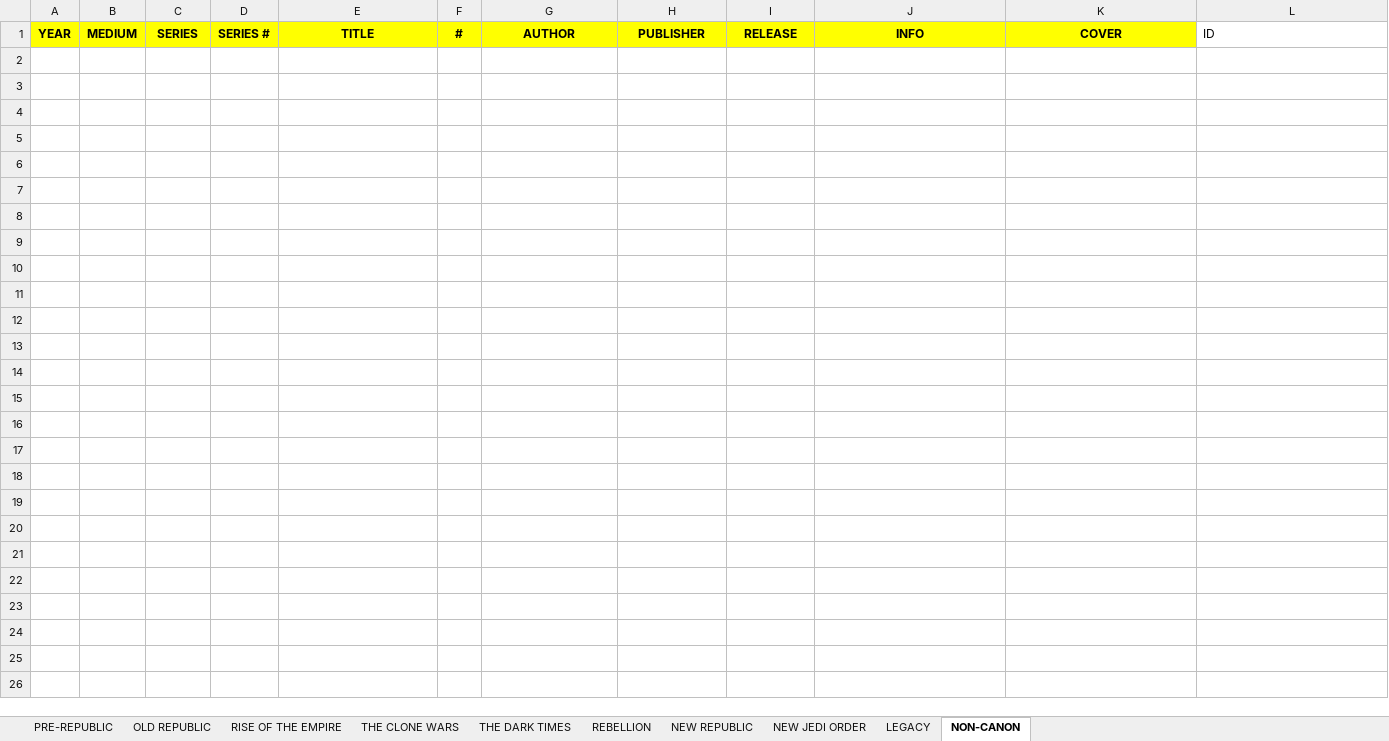
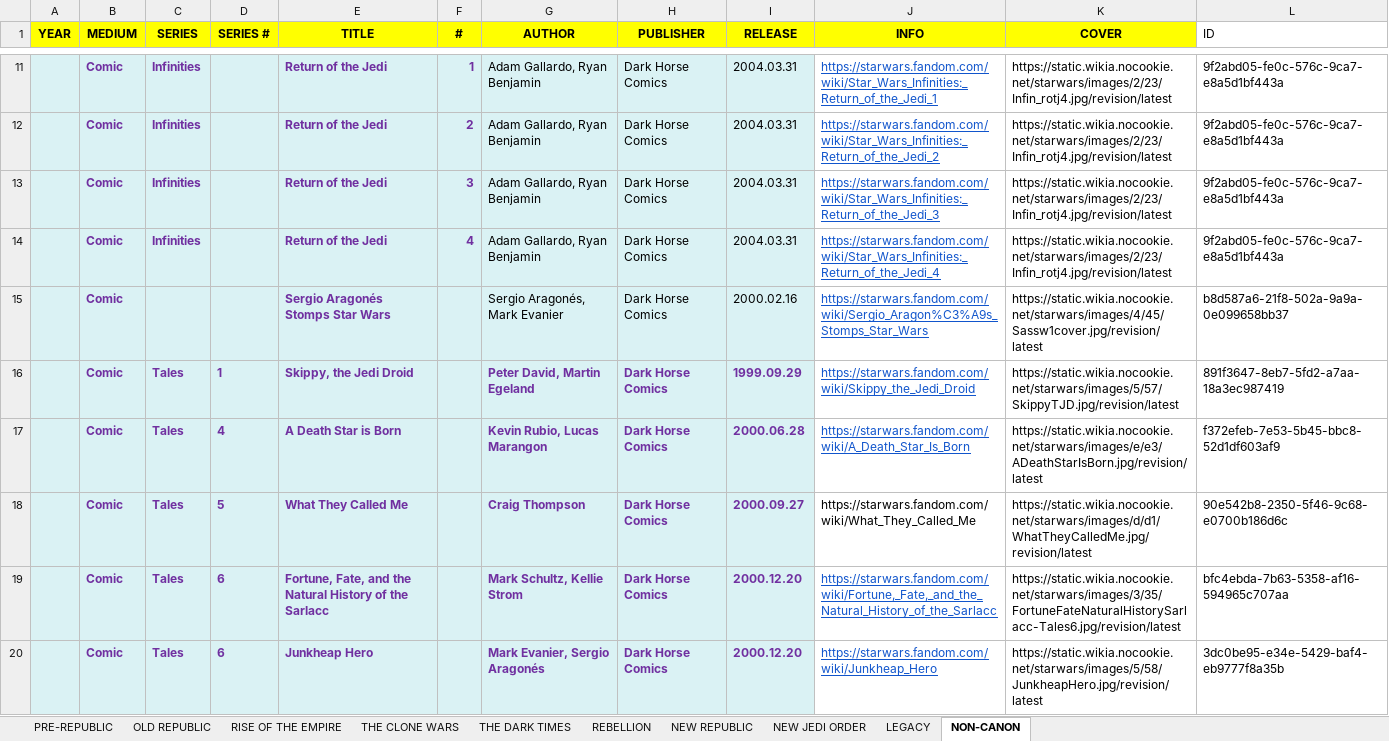
Before and after one commit to adriwankenobi/swdb, an Excel workbook: Star Wars EU.xlsx, sheet NON-CANON, drawn as a sheet; only a part is shown, gaps mark what is left out; values as stored, in another font and other column widths than the file's, no borders; the diff covers the shown part only; the diff names each change by its address in the sheet, - before the commit and + after, or states it on an @@ line.

Commit message:
Emit NON-CANON works without a year; render a blank year in the UI
- Exempt the NON-CANON sheet from the pipeline's no-year skip, so its rows
  reach works.json instead of data/ignored_no_year.log, and omit the year key
  when it is None (works.json stays null-free).
- Make year optional on Work and DerivedCollection; every display site now
  renders nothing rather than a placeholder — the detail modals drop the
  "Year:" line, the cards drop the span, the timeline tooltips drop the
  parenthetical, and the table year column goes blank.
- deriveCollection: derive year/year_end from year-bearing members only,
  fixing a NaN from Math.max over an undefined year; anchor_era falls back to
  the first member for an all-NON-CANON collection.
- Document the NON-CANON year exemption in CLAUDE.md and ARCHITECTURE.md.
- Regenerate works.json and refresh Star Wars EU.xlsx with the stamped id.

```diff
--- a/Star Wars EU.xlsx (sheet NON-CANON)
+++ b/Star Wars EU.xlsx (sheet NON-CANON)
+row 11:  | Comic | Infinities |  | Return of the Jedi | 1 | Adam Gallardo, Ryan Benjamin | Dark Horse Comics | 2004.03.31 | https://starwars.fandom.com/wiki/Star_Wars_Infinities:_Return_of_the_Jedi_1 | https://static.wikia.nocookie.net/starwars/images/2/23/Infin_rotj4.jpg/revision/latest | 9f2abd05-fe0c-576c-9ca7-e8a5d1bf443a
+row 12:  | Comic | Infinities |  | Return of the Jedi | 2 | Adam Gallardo, Ryan Benjamin | Dark Horse Comics | 2004.03.31 | https://starwars.fandom.com/wiki/Star_Wars_Infinities:_Return_of_the_Jedi_2 | https://static.wikia.nocookie.net/starwars/images/2/23/Infin_rotj4.jpg/revision/latest | 9f2abd05-fe0c-576c-9ca7-e8a5d1bf443a
+row 13:  | Comic | Infinities |  | Return of the Jedi | 3 | Adam Gallardo, Ryan Benjamin | Dark Horse Comics | 2004.03.31 | https://starwars.fandom.com/wiki/Star_Wars_Infinities:_Return_of_the_Jedi_3 | https://static.wikia.nocookie.net/starwars/images/2/23/Infin_rotj4.jpg/revision/latest | 9f2abd05-fe0c-576c-9ca7-e8a5d1bf443a
+row 14:  | Comic | Infinities |  | Return of the Jedi | 4 | Adam Gallardo, Ryan Benjamin | Dark Horse Comics | 2004.03.31 | https://starwars.fandom.com/wiki/Star_Wars_Infinities:_Return_of_the_Jedi_4 | https://static.wikia.nocookie.net/starwars/images/2/23/Infin_rotj4.jpg/revision/latest | 9f2abd05-fe0c-576c-9ca7-e8a5d1bf443a
+row 15:  | Comic |  |  | Sergio Aragonés Stomps Star Wars |  | Sergio Aragonés, Mark Evanier | Dark Horse Comics | 2000.02.16 | https://starwars.fandom.com/wiki/Sergio_Aragon%C3%A9s_Stomps_Star_Wars | https://static.wikia.nocookie.net/starwars/images/4/45/Sassw1cover.jpg/revision/latest | b8d587a6-21f8-502a-9a9a-0e099658bb37
+row 16:  | Comic | Tales | 1 | Skippy, the Jedi Droid |  | Peter David, Martin Egeland | Dark Horse Comics | 1999.09.29 | https://starwars.fandom.com/wiki/Skippy_the_Jedi_Droid | https://static.wikia.nocookie.net/starwars/images/5/57/SkippyTJD.jpg/revision/latest | 891f3647-8eb7-5fd2-a7aa-18a3ec987419
+row 17:  | Comic | Tales | 4 | A Death Star is Born |  | Kevin Rubio, Lucas Marangon | Dark Horse Comics | 2000.06.28 | https://starwars.fandom.com/wiki/A_Death_Star_Is_Born | https://static.wikia.nocookie.net/starwars/images/e/e3/ADeathStarIsBorn.jpg/revision/latest | f372efeb-7e53-5b45-bbc8-52d1df603af9
+row 18:  | Comic | Tales | 5 | What They Called Me |  | Craig Thompson | Dark Horse Comics | 2000.09.27 | https://starwars.fandom.com/wiki/What_They_Called_Me | https://static.wikia.nocookie.net/starwars/images/d/d1/WhatTheyCalledMe.jpg/revision/latest | 90e542b8-2350-5f46-9c68-e0700b186d6c
+row 19:  | Comic | Tales | 6 | Fortune, Fate, and the Natural History of the Sarlacc |  | Mark Schultz, Kellie Strom | Dark Horse Comics | 2000.12.20 | https://starwars.fandom.com/wiki/Fortune,_Fate,_and_the_Natural_History_of_the_Sarlacc | https://static.wikia.nocookie.net/starwars/images/3/35/FortuneFateNaturalHistorySarlacc-Tales6.jpg/revision/latest | bfc4ebda-7b63-5358-af16-594965c707aa
+row 20:  | Comic | Tales | 6 | Junkheap Hero |  | Mark Evanier, Sergio Aragonés | Dark Horse Comics | 2000.12.20 | https://starwars.fandom.com/wiki/Junkheap_Hero | https://static.wikia.nocookie.net/starwars/images/5/58/JunkheapHero.jpg/revision/latest | 3dc0be95-e34e-5429-baf4-eb9777f8a35b
```
Also changed, not shown: 61 added rows elsewhere in this sheet, sheet REBELLION, sheet NEW REPUBLIC, sheet THE DARK TIMES, sheet THE CLONE WARS, sheet RISE OF THE EMPIRE, 18 other files.
